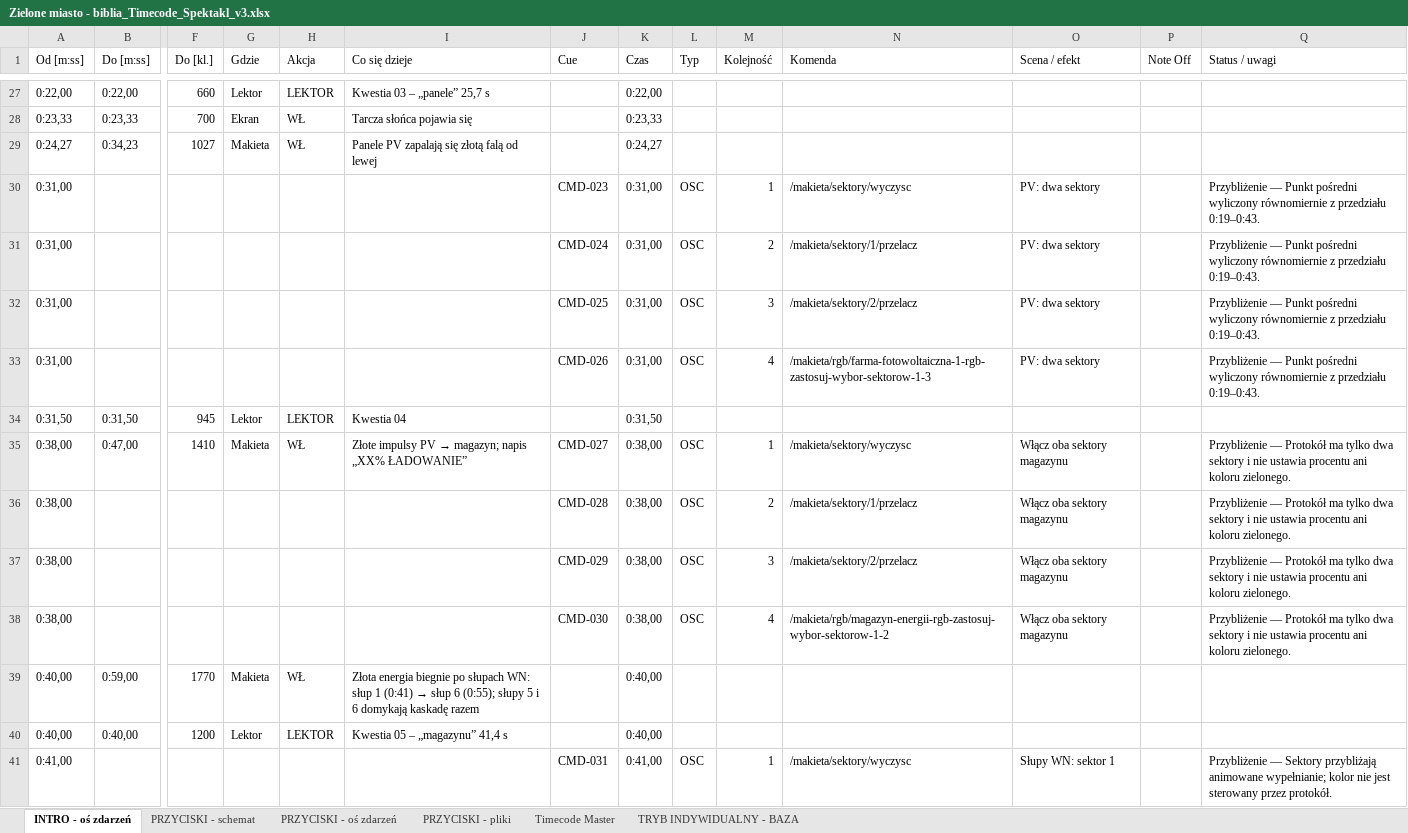
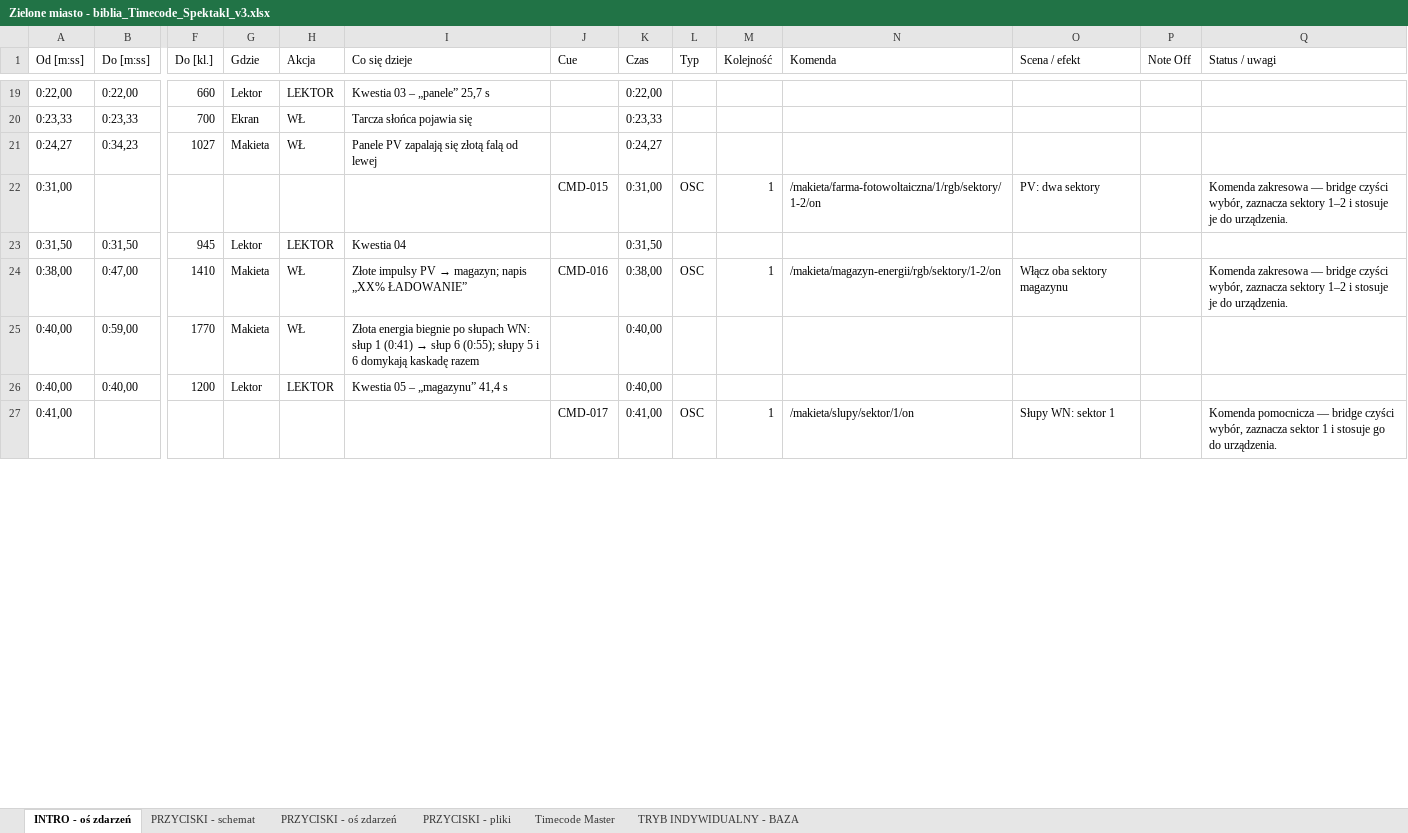
Before and after one commit to Volski-io/ZieloneMiastoPrzyszlosciMilluminArduinoBridge, an Excel workbook: millumin/Zielone miasto - biblia_Timecode_Spektakl_v3.xlsx, sheet INTRO - oś zdarzeń, drawn as a sheet; only a part is shown, gaps mark what is left out; values as stored, in another font and other column widths than the file's, no cell formats; removed rows and columns are numbered as before the commit, all else as after; rows hold the shown columns only; the diff covers the shown part only; the diff names each change by its address in the sheet, - before the commit and + after, or states it on an @@ line.

```diff
--- a/millumin/Zielone miasto - biblia_Timecode_Spektakl_v3.xlsx (sheet INTRO - oś zdarzeń)
+++ b/millumin/Zielone miasto - biblia_Timecode_Spektakl_v3.xlsx (sheet INTRO - oś zdarzeń)
-J22 (Cue): CMD-023
+J22 (Cue): CMD-015
-N22 (Komenda): /makieta/sektory/wyczysc
+N22 (Komenda): /makieta/farma-fotowoltaiczna/1/rgb/sektory/1-2/on
-Q22 (Status / uwagi): Przybliżenie — Punkt pośredni wyliczony równomiernie z przedziału 0:19–0:43.
+Q22 (Status / uwagi): Komenda zakresowa — bridge czyści wybór, zaznacza sektory 1–2 i stosuje je do urządzenia.
-row 31: 0:31,00 |  |  |  |  |  | CMD-024 | 0:31,00 | OSC | 2 | /makieta/sektory/1/przelacz | PV: dwa sektory |  | Przybliżenie — Punkt pośredni wyliczony równomiernie z przedziału 0:19–0:43.
-row 32: 0:31,00 |  |  |  |  |  | CMD-025 | 0:31,00 | OSC | 3 | /makieta/sektory/2/przelacz | PV: dwa sektory |  | Przybliżenie — Punkt pośredni wyliczony równomiernie z przedziału 0:19–0:43.
-row 33: 0:31,00 |  |  |  |  |  | CMD-026 | 0:31,00 | OSC | 4 | /makieta/rgb/farma-fotowoltaiczna-1-rgb-zastosuj-wybor-sektorow-1-3 | PV: dwa sektory |  | Przybliżenie — Punkt pośredni wyliczony równomiernie z przedziału 0:19–0:43.
-J24 (Cue): CMD-027
+J24 (Cue): CMD-016
-N24 (Komenda): /makieta/sektory/wyczysc
+N24 (Komenda): /makieta/magazyn-energii/rgb/sektory/1-2/on
-Q24 (Status / uwagi): Przybliżenie — Protokół ma tylko dwa sektory i nie ustawia procentu ani koloru zielonego.
+Q24 (Status / uwagi): Komenda zakresowa — bridge czyści wybór, zaznacza sektory 1–2 i stosuje je do urządzenia.
-row 36: 0:38,00 |  |  |  |  |  | CMD-028 | 0:38,00 | OSC | 2 | /makieta/sektory/1/przelacz | Włącz oba sektory magazynu |  | Przybliżenie — Protokół ma tylko dwa sektory i nie ustawia procentu ani koloru zielonego.
-row 37: 0:38,00 |  |  |  |  |  | CMD-029 | 0:38,00 | OSC | 3 | /makieta/sektory/2/przelacz | Włącz oba sektory magazynu |  | Przybliżenie — Protokół ma tylko dwa sektory i nie ustawia procentu ani koloru zielonego.
-row 38: 0:38,00 |  |  |  |  |  | CMD-030 | 0:38,00 | OSC | 4 | /makieta/rgb/magazyn-energii-rgb-zastosuj-wybor-sektorow-1-2 | Włącz oba sektory magazynu |  | Przybliżenie — Protokół ma tylko dwa sektory i nie ustawia procentu ani koloru zielonego.
-J27 (Cue): CMD-031
+J27 (Cue): CMD-017
-N27 (Komenda): /makieta/sektory/wyczysc
+N27 (Komenda): /makieta/slupy/sektor/1/on
-Q27 (Status / uwagi): Przybliżenie — Sektory przybliżają animowane wypełnianie; kolor nie jest sterowany przez protokół.
+Q27 (Status / uwagi): Komenda pomocnicza — bridge czyści wybór, zaznacza sektor 1 i stosuje go do urządzenia.
```
Also changed, not shown: 162 removed rows and 271 edited cells elsewhere in this sheet, sheet PRZYCISKI - oś zdarzeń, cell formats, 7 other files.
